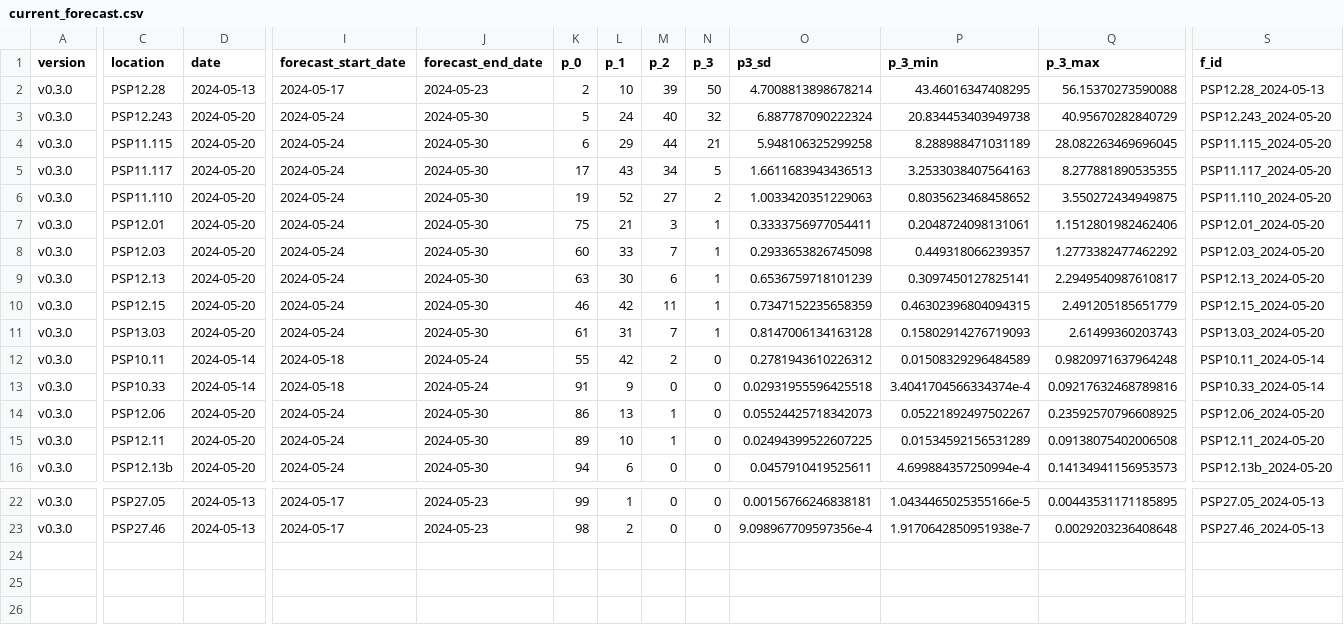
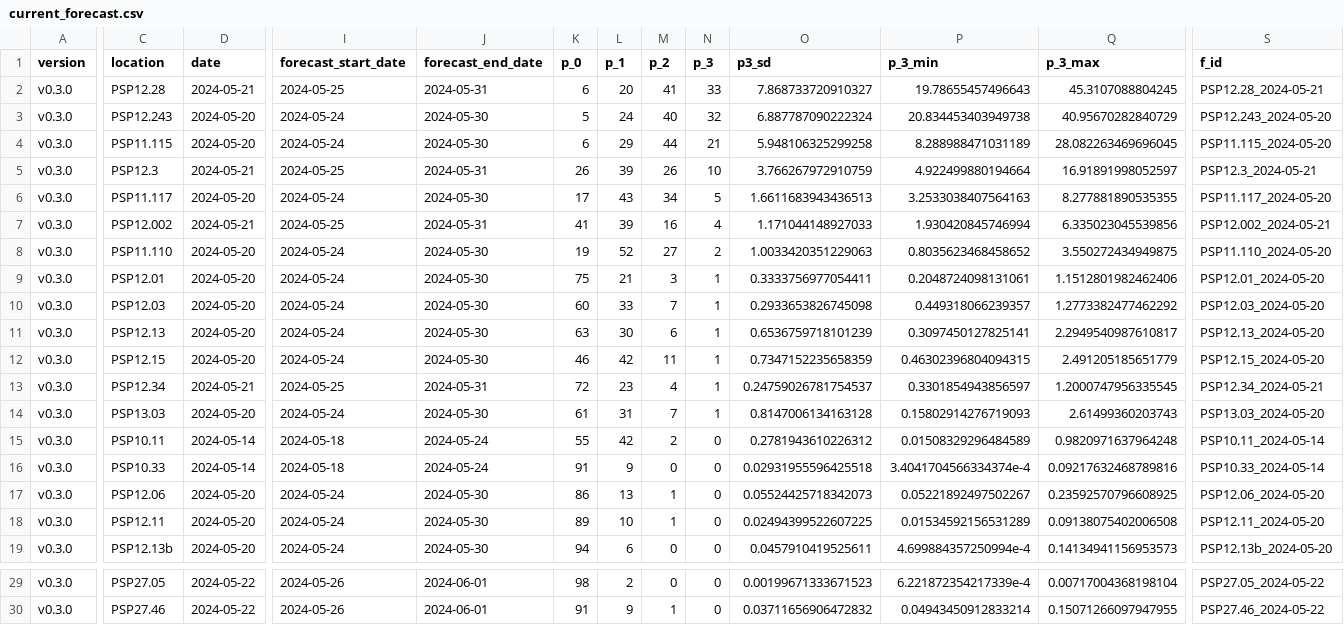
Before and after one commit to BigelowLab/pspforecast, a CSV file: inst/forecastdb/current_forecast.csv, drawn as a sheet; only a part is shown, gaps mark what is left out; addresses are those after the commit; rows hold the shown columns only; the diff covers the shown part only; the diff names each change by its address in the sheet, - before the commit and + after, or states it on an @@ line.

```diff
--- a/inst/forecastdb/current_forecast.csv
+++ b/inst/forecastdb/current_forecast.csv
-D2 (date): 2024-05-13
+D2 (date): 2024-05-21
-I2 (forecast_start_date): 2024-05-17
+I2 (forecast_start_date): 2024-05-25
-J2 (forecast_end_date): 2024-05-23
+J2 (forecast_end_date): 2024-05-31
-K2 (p_0): 2
+K2 (p_0): 6
-L2 (p_1): 10
+L2 (p_1): 20
-M2 (p_2): 39
+M2 (p_2): 41
-N2 (p_3): 50
+N2 (p_3): 33
-O2 (p3_sd): 4.7008813898678214
+O2 (p3_sd): 7.868733720910327
-P2 (p_3_min): 43.46016347408295
+P2 (p_3_min): 19.78655457496643
-Q2 (p_3_max): 56.15370273590088
+Q2 (p_3_max): 45.3107088804245
-S2 (f_id): PSP12.28_2024-05-13
+S2 (f_id): PSP12.28_2024-05-21
+row 5: v0.3.0 | PSP12.3 | 2024-05-21 | 2024-05-25 | 2024-05-31 | 26 | 39 | 26 | 10 | 3.766267972910759 | 4.922499880194664 | 16.91891998052597 | PSP12.3_2024-05-21
+row 7: v0.3.0 | PSP12.002 | 2024-05-21 | 2024-05-25 | 2024-05-31 | 41 | 39 | 16 | 4 | 1.171044148927033 | 1.930420845746994 | 6.335023045539856 | PSP12.002_2024-05-21
+row 13: v0.3.0 | PSP12.34 | 2024-05-21 | 2024-05-25 | 2024-05-31 | 72 | 23 | 4 | 1 | 0.24759026781754537 | 0.3301854943856597 | 1.2000747956335545 | PSP12.34_2024-05-21
-D29:D30 (date): 2024-05-13
+D29:D30 (date): 2024-05-22
-I29:I30 (forecast_start_date): 2024-05-17
+I29:I30 (forecast_start_date): 2024-05-26
-J29:J30 (forecast_end_date): 2024-05-23
+J29:J30 (forecast_end_date): 2024-06-01
-K29 (p_0): 99
+K29 (p_0): 98
-L29 (p_1): 1
+L29 (p_1): 2
-O29 (p3_sd): 0.00156766246838181
+O29 (p3_sd): 0.00199671333671523
-P29 (p_3_min): 1.0434465025355166e-5
+P29 (p_3_min): 6.221872354217339e-4
-Q29 (p_3_max): 0.00443531171185895
+Q29 (p_3_max): 0.00717004368198104
-S29 (f_id): PSP27.05_2024-05-13
+S29 (f_id): PSP27.05_2024-05-22
-K30 (p_0): 98
+K30 (p_0): 91
-L30 (p_1): 2
+L30 (p_1): 9
-M30 (p_2): 0
+M30 (p_2): 1
-O30 (p3_sd): 9.098967709597356e-4
+O30 (p3_sd): 0.03711656906472832
-P30 (p_3_min): 1.9170642850951938e-7
+P30 (p_3_min): 0.04943450912833214
-Q30 (p_3_max): 0.0029203236408648
+Q30 (p_3_max): 0.15071266097947955
-S30 (f_id): PSP27.46_2024-05-13
+S30 (f_id): PSP27.46_2024-05-22
```
Also changed, not shown: 4 added rows and 31 edited cells elsewhere in this file, inst/forecastdb/dmr_webpage_table.csv, 5 other files.
